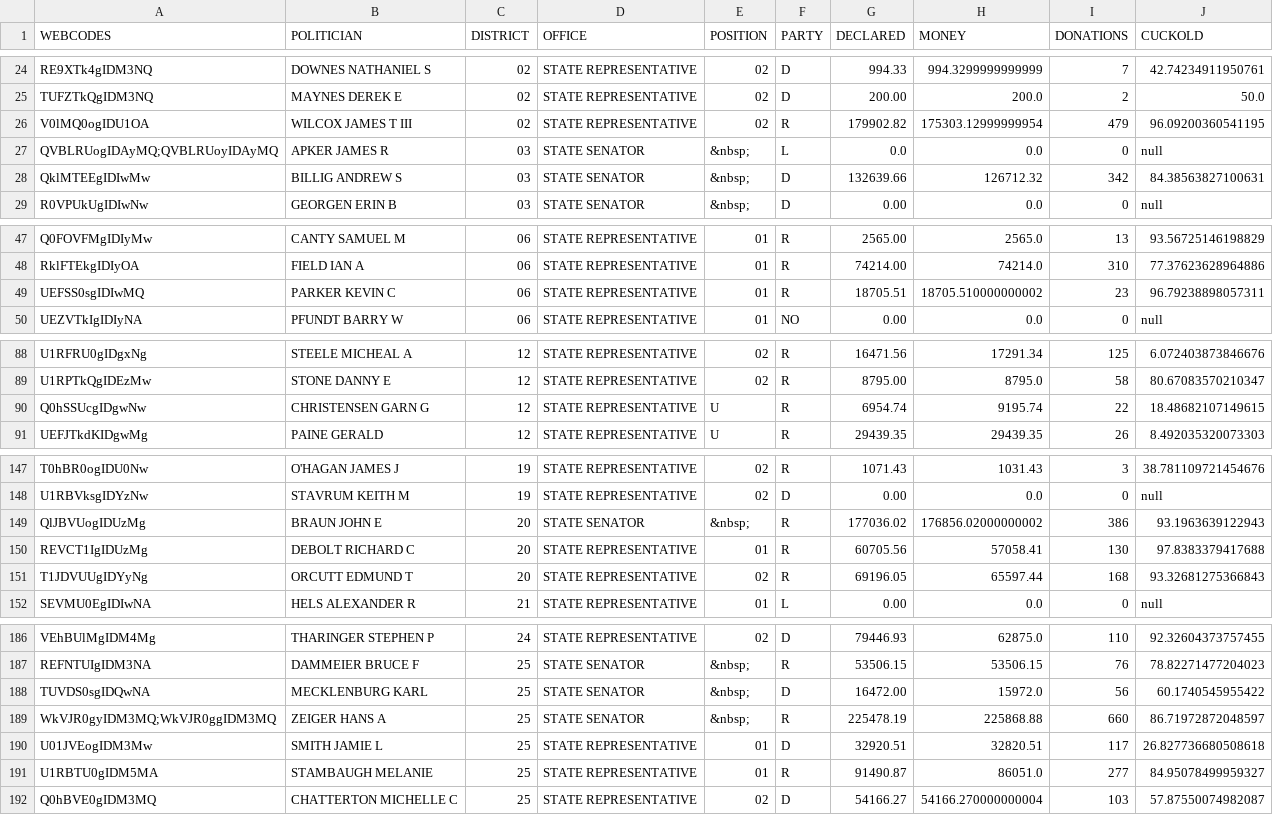
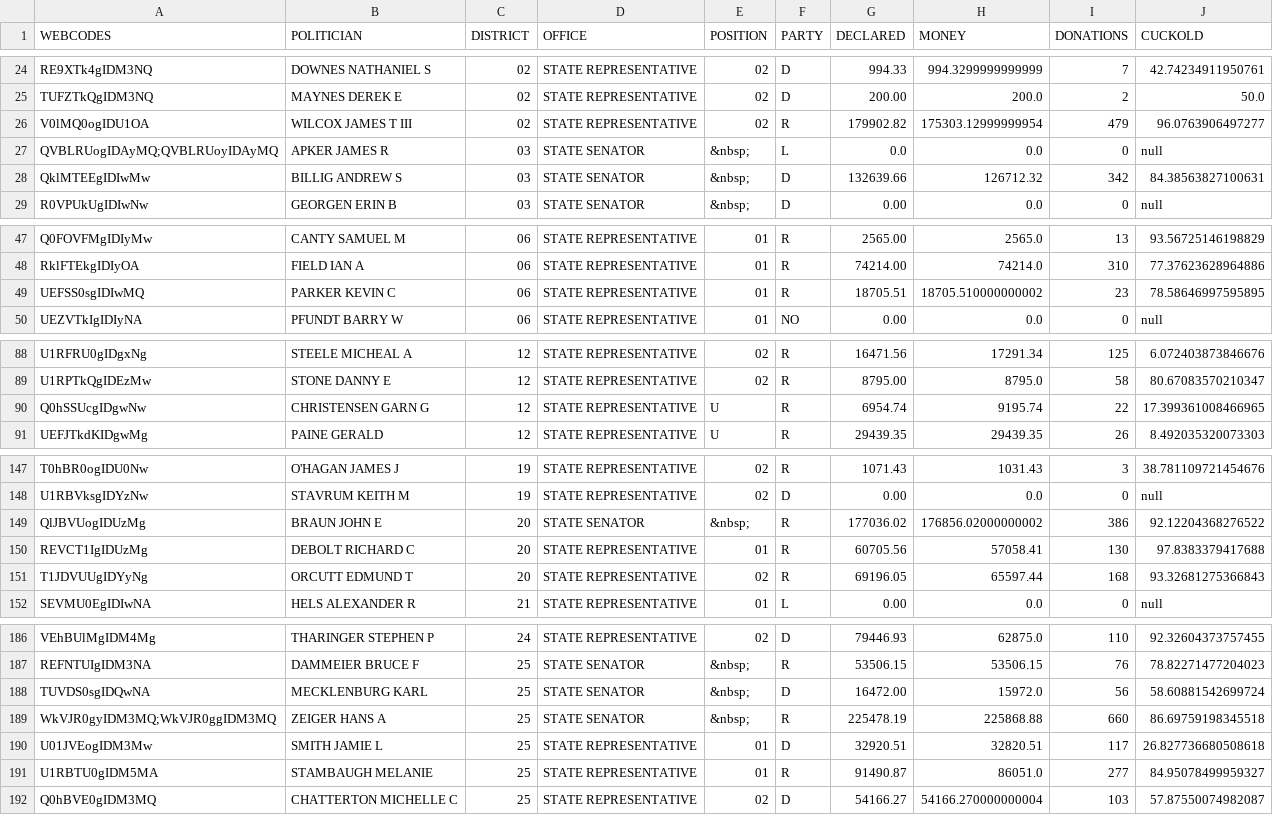
Before and after one commit to unladenSwallow/DonationsToVotes, a CSV file: politcians.csv, drawn as a sheet; only a part is shown, gaps mark what is left out; the diff covers the shown part only.

```diff
--- a/politcians.csv
+++ b/politcians.csv
@@ -25,3 +25,3 @@ RE9XTk4gIDM3NQ,DOWNES NATHANIEL S,02,STATE REPRESENTATIVE,02,D,994.33,994.329999
 TUFZTkQgIDM3NQ,MAYNES DEREK E,02,STATE REPRESENTATIVE,02,D,200.00,200.0,2,50.0
-V0lMQ0ogIDU1OA,WILCOX JAMES T III,02,STATE REPRESENTATIVE,02,R,179902.82,175303.12999999954,479,96.09200360541195
+V0lMQ0ogIDU1OA,WILCOX JAMES T III,02,STATE REPRESENTATIVE,02,R,179902.82,175303.12999999954,479,96.0763906497277
 QVBLRUogIDAyMQ;QVBLRUoyIDAyMQ,APKER JAMES R,03,STATE SENATOR,&nbsp;,L,0.0,0.0,0,null
@@ -48,3 +48,3 @@ Q0FOVFMgIDIyMw,CANTY SAMUEL M,06,STATE REPRESENTATIVE,01,R,2565.00,2565.0,13,93.
 RklFTEkgIDIyOA,FIELD IAN A,06,STATE REPRESENTATIVE,01,R,74214.00,74214.0,310,77.37623628964886
-UEFSS0sgIDIwMQ,PARKER KEVIN C,06,STATE REPRESENTATIVE,01,R,18705.51,18705.510000000002,23,96.79238898057311
+UEFSS0sgIDIwMQ,PARKER KEVIN C,06,STATE REPRESENTATIVE,01,R,18705.51,18705.510000000002,23,78.58646997595895
 UEZVTkIgIDIyNA,PFUNDT BARRY W,06,STATE REPRESENTATIVE,01,NO,0.00,0.0,0,null
@@ -89,3 +89,3 @@ U1RFRU0gIDgxNg,STEELE MICHEAL A,12,STATE REPRESENTATIVE,02,R,16471.56,17291.34,1
 U1RPTkQgIDEzMw,STONE DANNY E,12,STATE REPRESENTATIVE,02,R,8795.00,8795.0,58,80.67083570210347
-Q0hSSUcgIDgwNw,CHRISTENSEN GARN G,12,STATE REPRESENTATIVE,U,R,6954.74,9195.74,22,18.48682107149615
+Q0hSSUcgIDgwNw,CHRISTENSEN GARN G,12,STATE REPRESENTATIVE,U,R,6954.74,9195.74,22,17.399361008466965
 UEFJTkdKIDgwMg,PAINE GERALD,12,STATE REPRESENTATIVE,U,R,29439.35,29439.35,26,8.492035320073303
@@ -148,3 +148,3 @@ T0hBR0ogIDU0Nw,O'HAGAN JAMES J,19,STATE REPRESENTATIVE,02,R,1071.43,1031.43,3,38
 U1RBVksgIDYzNw,STAVRUM KEITH M,19,STATE REPRESENTATIVE,02,D,0.00,0.0,0,null
-QlJBVUogIDUzMg,BRAUN JOHN E,20,STATE SENATOR,&nbsp;,R,177036.02,176856.02000000002,386,93.1963639122943
+QlJBVUogIDUzMg,BRAUN JOHN E,20,STATE SENATOR,&nbsp;,R,177036.02,176856.02000000002,386,92.12204368276522
 REVCT1IgIDUzMg,DEBOLT RICHARD C,20,STATE REPRESENTATIVE,01,R,60705.56,57058.41,130,97.8383379417688
@@ -187,4 +187,4 @@ VEhBUlMgIDM4Mg,THARINGER STEPHEN P,24,STATE REPRESENTATIVE,02,D,79446.93,62875.0
 REFNTUIgIDM3NA,DAMMEIER BRUCE F,25,STATE SENATOR,&nbsp;,R,53506.15,53506.15,76,78.82271477204023
-TUVDS0sgIDQwNA,MECKLENBURG KARL,25,STATE SENATOR,&nbsp;,D,16472.00,15972.0,56,60.1740545955422
-WkVJR0gyIDM3MQ;WkVJR0ggIDM3MQ,ZEIGER HANS A,25,STATE SENATOR,&nbsp;,R,225478.19,225868.88,660,86.71972872048597
+TUVDS0sgIDQwNA,MECKLENBURG KARL,25,STATE SENATOR,&nbsp;,D,16472.00,15972.0,56,58.60881542699724
+WkVJR0gyIDM3MQ;WkVJR0ggIDM3MQ,ZEIGER HANS A,25,STATE SENATOR,&nbsp;,R,225478.19,225868.88,660,86.69759198345518
 U01JVEogIDM3Mw,SMITH JAMIE L,25,STATE REPRESENTATIVE,01,D,32920.51,32820.51,117,26.827736680508618
```
Also changed, not shown: 1 edited cell elsewhere in this file, donors.csv, zipcodes.csv, 3 other files.
